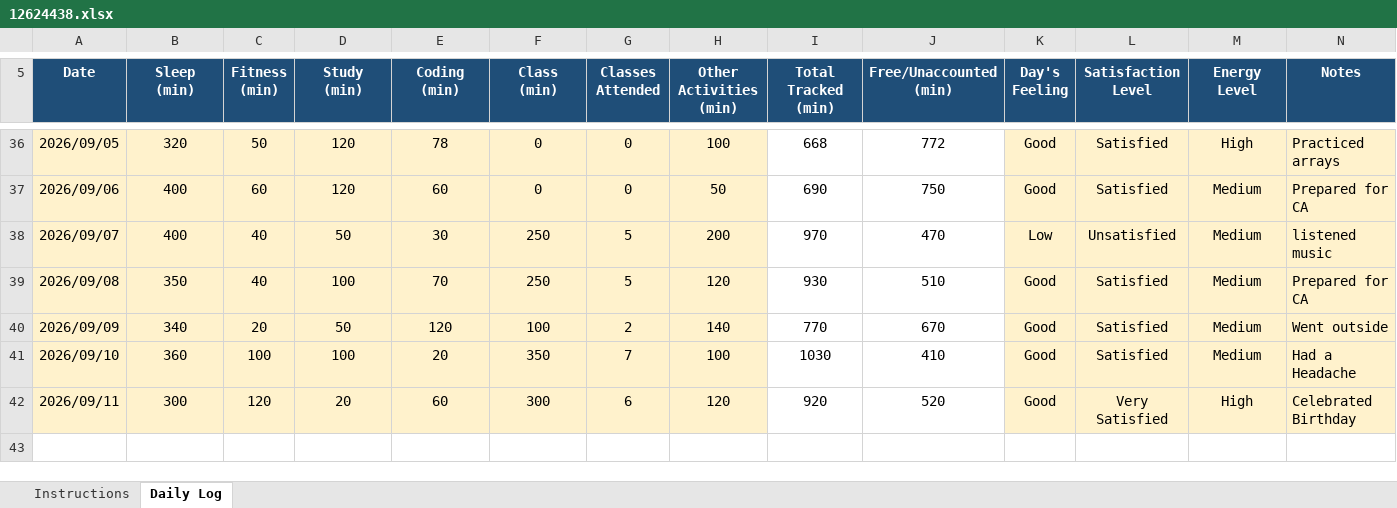
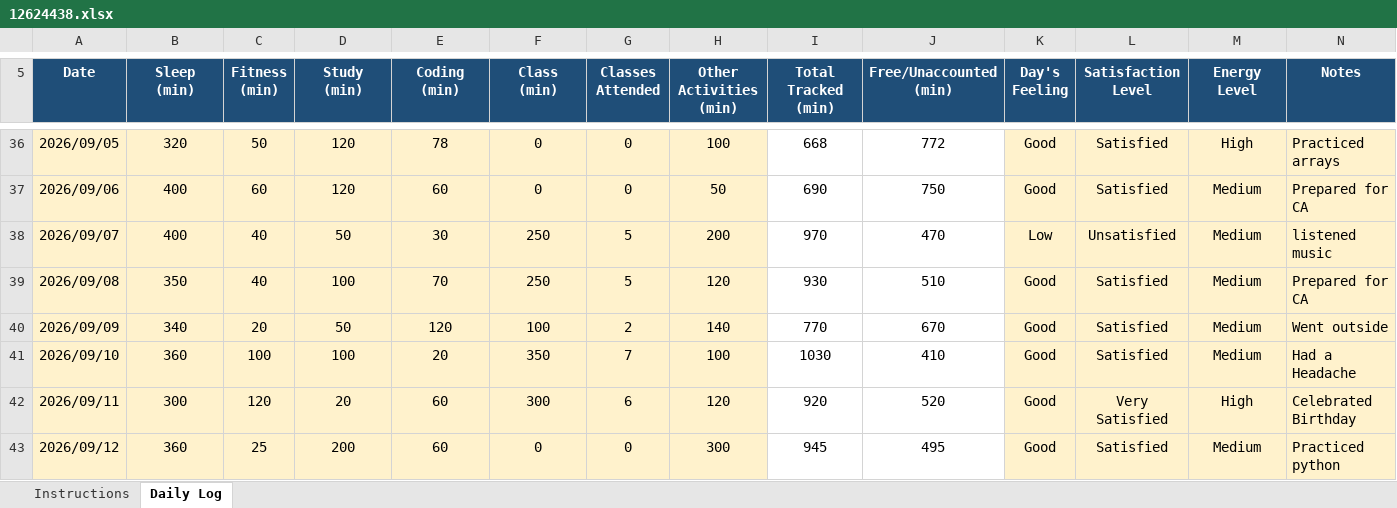
Before and after one commit to parulsinha01/CAP-776, an Excel workbook: 12624438.xlsx, sheet Daily Log, drawn as a sheet; only a part is shown, gaps mark what is left out; values as stored, in another font and other column widths than the file's, no borders; conditional formats not drawn; the diff names each change by its address in the sheet, - before the commit and + after, or states it on an @@ line.

Commit message:
Add files via upload

```diff
--- a/12624438.xlsx (sheet Daily Log)
+++ b/12624438.xlsx (sheet Daily Log)
+row 43: 2026/09/12 | 360 | 25 | 200 | 60 | 0 | 0 | 300 | 945 | 495 | Good | Satisfied | Medium | Practiced python
```
